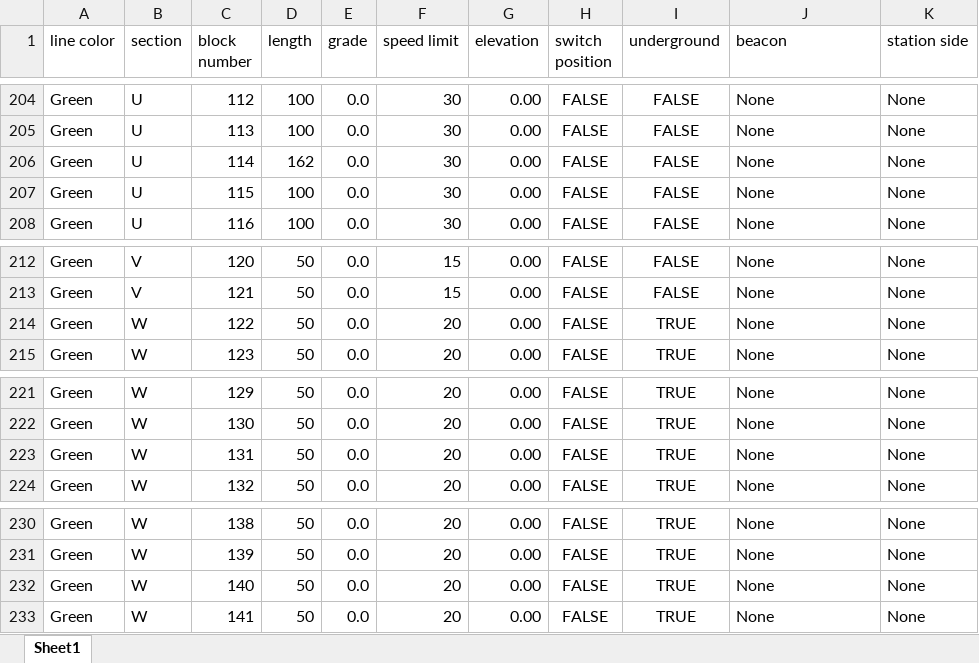
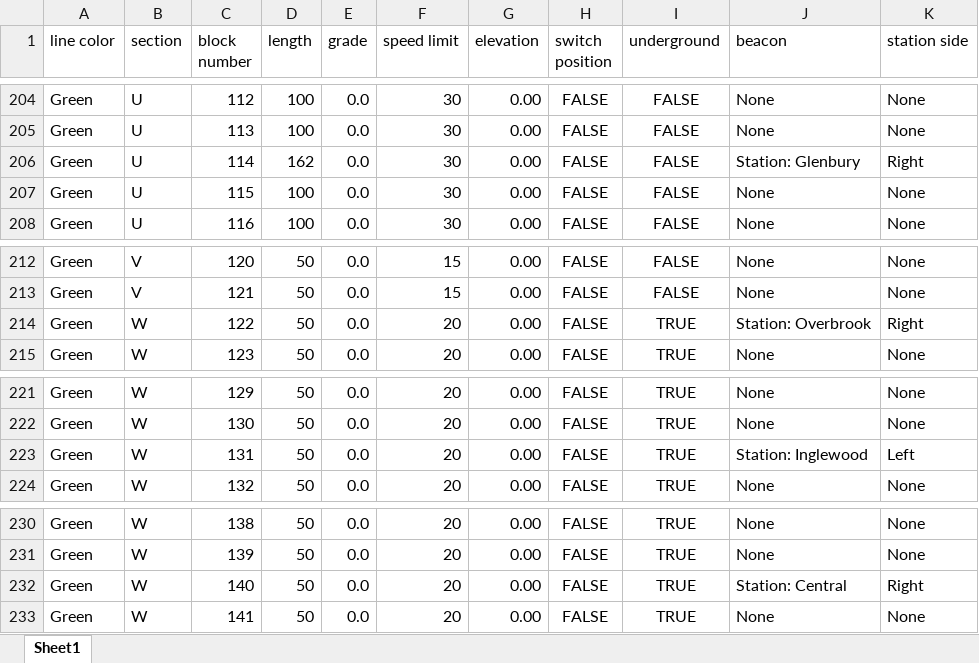
Before and after one commit to itsmekhalidb/PlanesOverTrains, an Excel workbook: track_model/block_information.xlsx, sheet Sheet1, drawn as a sheet; only a part is shown, gaps mark what is left out; values as stored, in another font and other column widths than the file's, no borders; the diff names each change by its address in the sheet, - before the commit and + after, or states it on an @@ line.

Commit message:
switch position finally works, updated missing info in block_information.xlsx, added new switchionary to block_info.py

```diff
--- a/track_model/block_information.xlsx (sheet Sheet1)
+++ b/track_model/block_information.xlsx (sheet Sheet1)
-J206 (beacon): None
+J206 (beacon): Station: Glenbury
-K206 (station side): None
+K206 (station side): Right
-J214 (beacon): None
+J214 (beacon): Station: Overbrook
-K214 (station side): None
+K214 (station side): Right
-J223 (beacon): None
+J223 (beacon): Station: Inglewood
-K223 (station side): None
+K223 (station side): Left
-J232 (beacon): None
+J232 (beacon): Station: Central
-K232 (station side): None
+K232 (station side): Right
```
Also changed, not shown: 3 other files.
